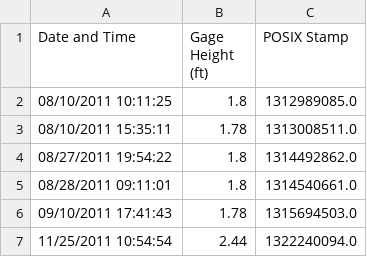
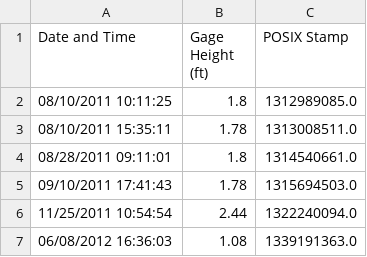
Before and after one commit to mnfienen/Social.Water, a CSV file: data/ NY1001.csv (was data/ny1001.csv), drawn as a sheet; removed rows and columns are numbered as before the commit, all else as after; the diff names each change by its address in the sheet, - before the commit and + after, or states it on an @@ line.

```diff
--- a/data/ny1001.csv
+++ b/data/ NY1001.csv
-row 4: 08/27/2011 19:54:22 | 1.8 | 1314492862.0
+row 7: 06/08/2012 16:36:03 | 1.08 | 1339191363.0
```
Also changed, not shown: data/ NY1007.csv, data/ NY1008.csv, 27 other files.
